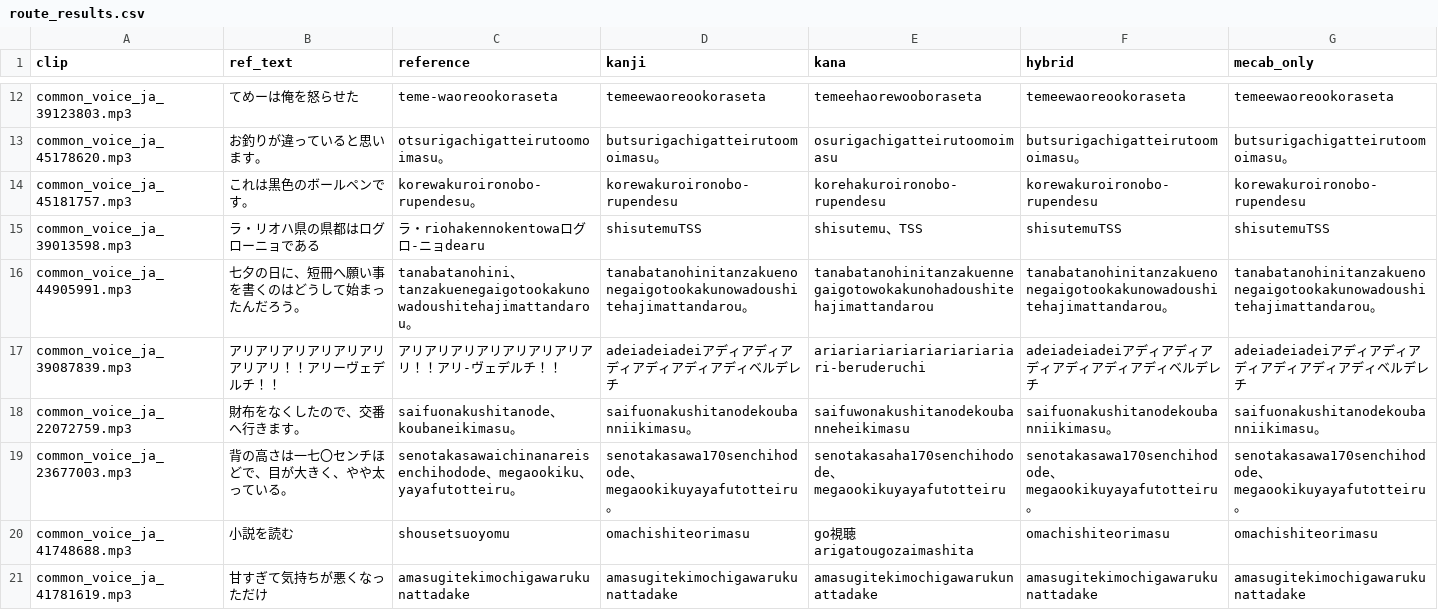
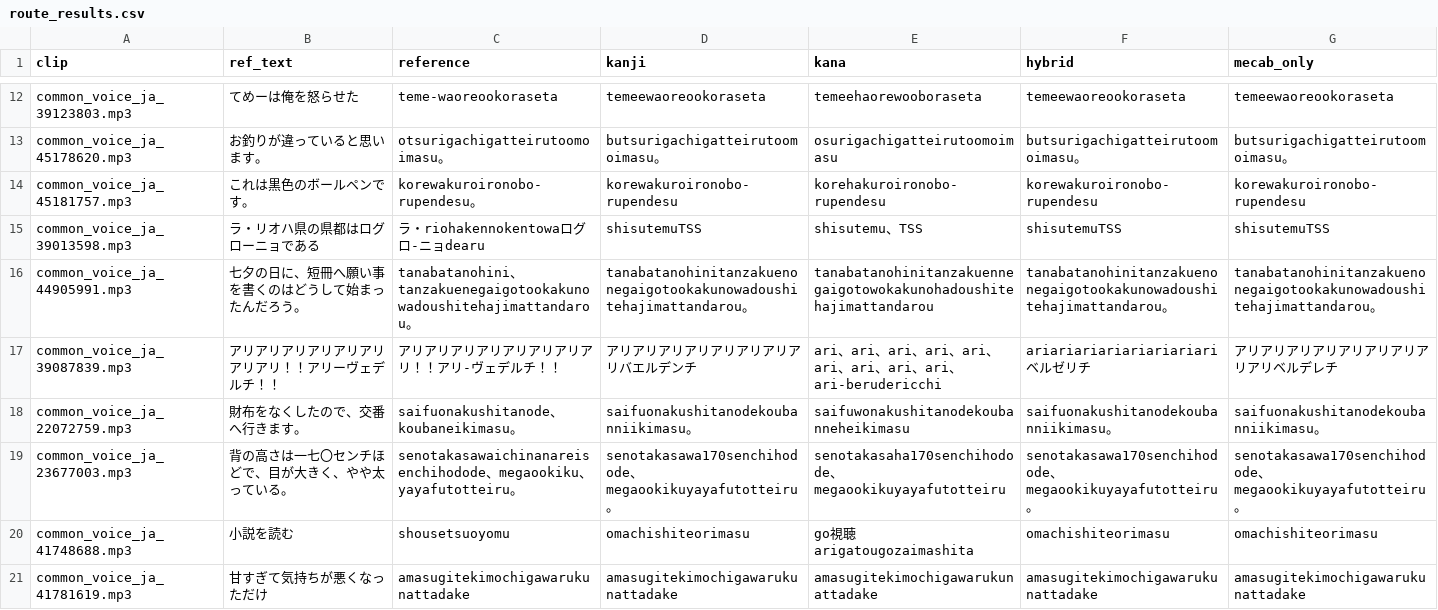
Before and after one commit to TaDavid7/Japanese-Romanji-Transcription, a CSV file: 4. mp3Conversion_language_romanji/routes/route_results.csv, drawn as a sheet; only a part is shown, gaps mark what is left out.

```diff
--- a/4. mp3Conversion_language_romanji/routes/route_results.csv
+++ b/4. mp3Conversion_language_romanji/routes/route_results.csv
@@ -16,3 +16,3 @@ common_voice_ja_39013598.mp3,ラ・リオハ県の県都はログローニョで
 common_voice_ja_44905991.mp3,七夕の日に、短冊へ願い事を書くのはどうして始まったんだろう。,tanabatanohini、tanzakuenegaigotookakunowadoushitehajimattandarou。,tanabatanohinitanzakuenonegaigotookakunowadoushitehajimattandarou。,tanabatanohinitanzakuennegaigotowokakunohadoushitehajimattandarou,tanabatanohinitanzakuenonegaigotookakunowadoushitehajimattandarou。,tanabatanohinitanzakuenonegaigotookakunowadoushitehajimattandarou。
-common_voice_ja_39087839.mp3,アリアリアリアリアリアリアリアリ！！アリーヴェデルチ！！,アリアリアリアリアリアリアリアリ！！アリ-ヴェデルチ！！,adeiadeiadeiアディアディアディアディアディアディベルデレチ,ariariariariariariariariari-beruderuchi,adeiadeiadeiアディアディアディアディアディアディベルデレチ,adeiadeiadeiアディアディアディアディアディアディベルデレチ
+common_voice_ja_39087839.mp3,アリアリアリアリアリアリアリアリ！！アリーヴェデルチ！！,アリアリアリアリアリアリアリアリ！！アリ-ヴェデルチ！！,アリアリアリアリアリアリアリアリバエルデンチ,ari、ari、ari、ari、ari、ari、ari、ari、ari、ari-berudericchi,ariariariariariariariariベルゼリチ,アリアリアリアリアリアリアリアリアリベルデレチ
 common_voice_ja_22072759.mp3,財布をなくしたので、交番へ行きます。,saifuonakushitanode、koubaneikimasu。,saifuonakushitanodekoubanniikimasu。,saifuwonakushitanodekoubanneheikimasu,saifuonakushitanodekoubanniikimasu。,saifuonakushitanodekoubanniikimasu。
```
Also changed, not shown: 1 other file.
